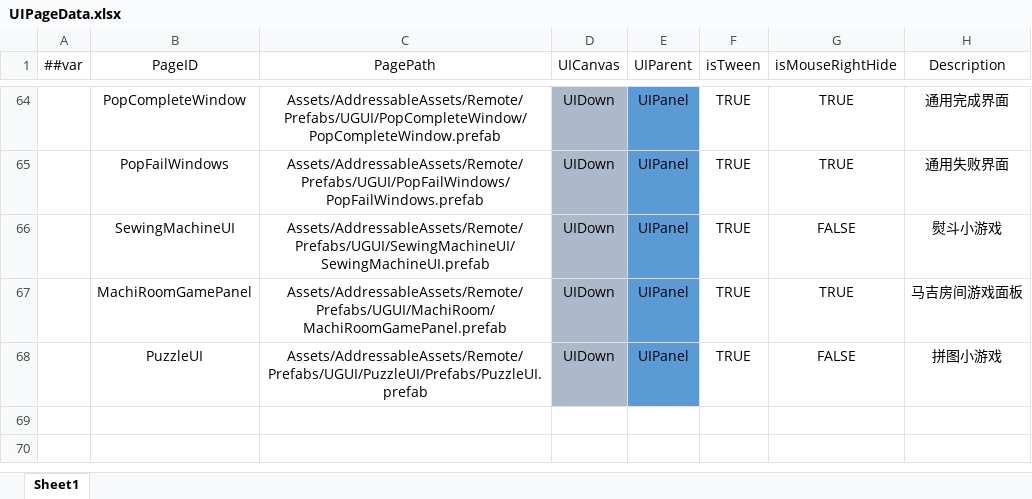
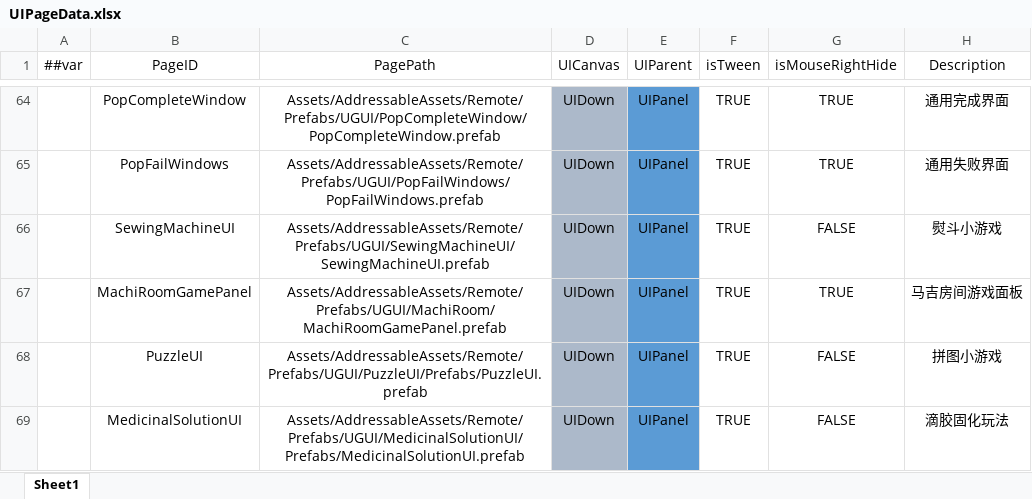
Before and after one commit to XiaoYuName/HD-2D, an Excel workbook: ExcelTool/LubanTools/DataTables/Datas/UIPageData.xlsx, sheet Sheet1, drawn as a sheet; only a part is shown, gaps mark what is left out; values as stored, in another font and other column widths than the file's, no borders; the diff names each change by its address in the sheet, - before the commit and + after, or states it on an @@ line.

```diff
--- a/ExcelTool/LubanTools/DataTables/Datas/UIPageData.xlsx (sheet Sheet1)
+++ b/ExcelTool/LubanTools/DataTables/Datas/UIPageData.xlsx (sheet Sheet1)
+row 69:  | MedicinalSolutionUI | Assets/AddressableAssets/Remote/Prefabs/UGUI/MedicinalSolutionUI/Prefabs/MedicinalSolutionUI.prefab | UIDown | UIPanel | TRUE | FALSE | 滴胶固化玩法
```
Also changed, not shown: ExcelTool/LubanTools/DataTables/Datas/ClothingData.xlsx, ExcelTool/LubanTools/DataTables/Datas/__enums__.xlsx, 52 other files.
